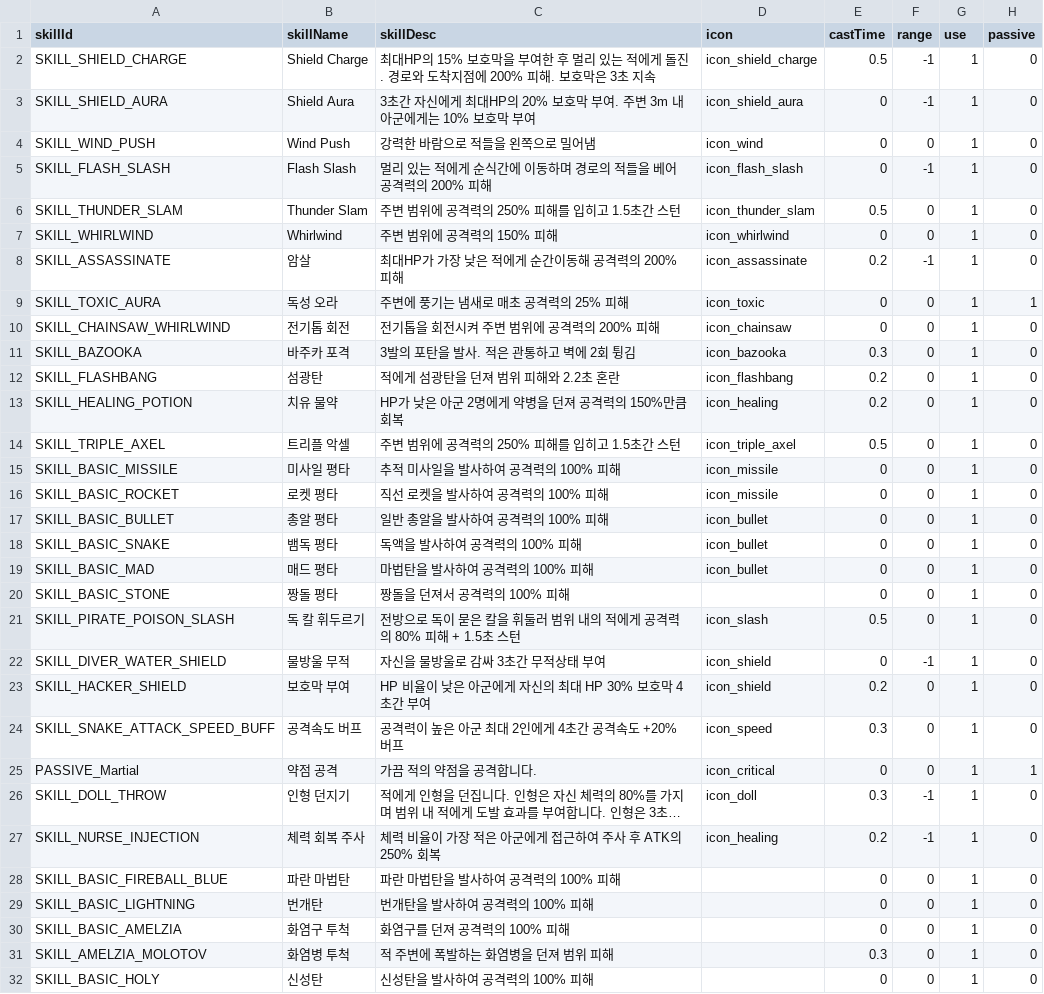
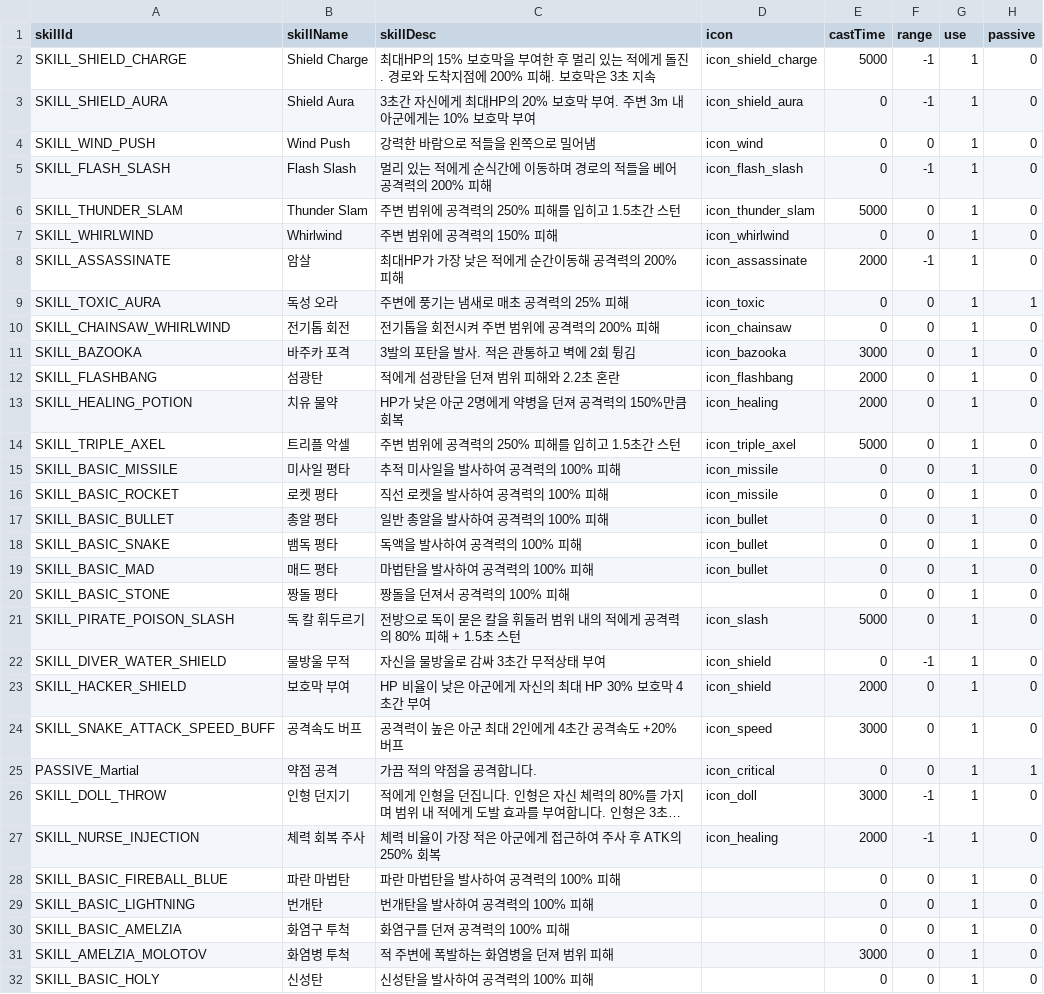
Before and after one commit to wylee-hadeul/zombie-truck-squad-webgl, a CSV file: dev/StreamingAssets/data-skill.csv, drawn as a sheet; only a part is shown; long unchanged cells end in …; the diff covers the shown part only; the diff names each change by its address in the sheet, - before the commit and + after, or states it on an @@ line.

```diff
--- a/dev/StreamingAssets/data-skill.csv
+++ b/dev/StreamingAssets/data-skill.csv
-E2 (castTime): 0.5
+E2 (castTime): 5000
-E6 (castTime): 0.5
+E6 (castTime): 5000
-E8 (castTime): 0.2
+E8 (castTime): 2000
-E11 (castTime): 0.3
+E11 (castTime): 3000
-E12:E13 (castTime): 0.2
+E12:E13 (castTime): 2000
-E14 (castTime): 0.5
+E14 (castTime): 5000
-E21 (castTime): 0.5
+E21 (castTime): 5000
-E23 (castTime): 0.2
+E23 (castTime): 2000
-E24 (castTime): 0.3
+E24 (castTime): 3000
-E26 (castTime): 0.3
+E26 (castTime): 3000
-E27 (castTime): 0.2
+E27 (castTime): 2000
-E31 (castTime): 0.3
+E31 (castTime): 3000
```
Also changed, not shown: 1 removed row and 11 edited cells elsewhere in this file, dev/StreamingAssets/data-cargo.csv, dev/StreamingAssets/data-common.csv, 27 other files.
